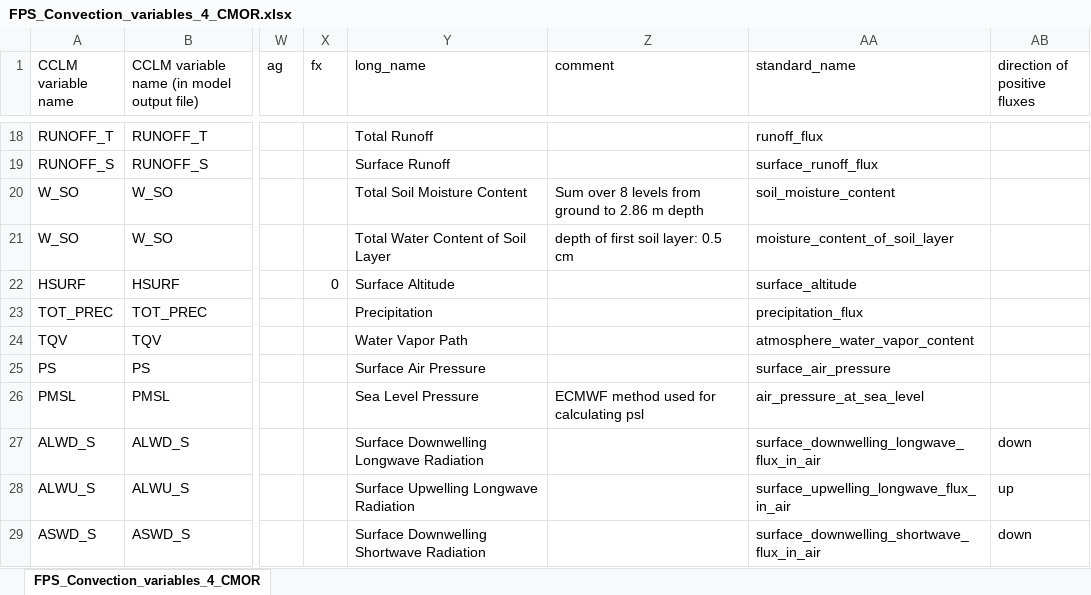
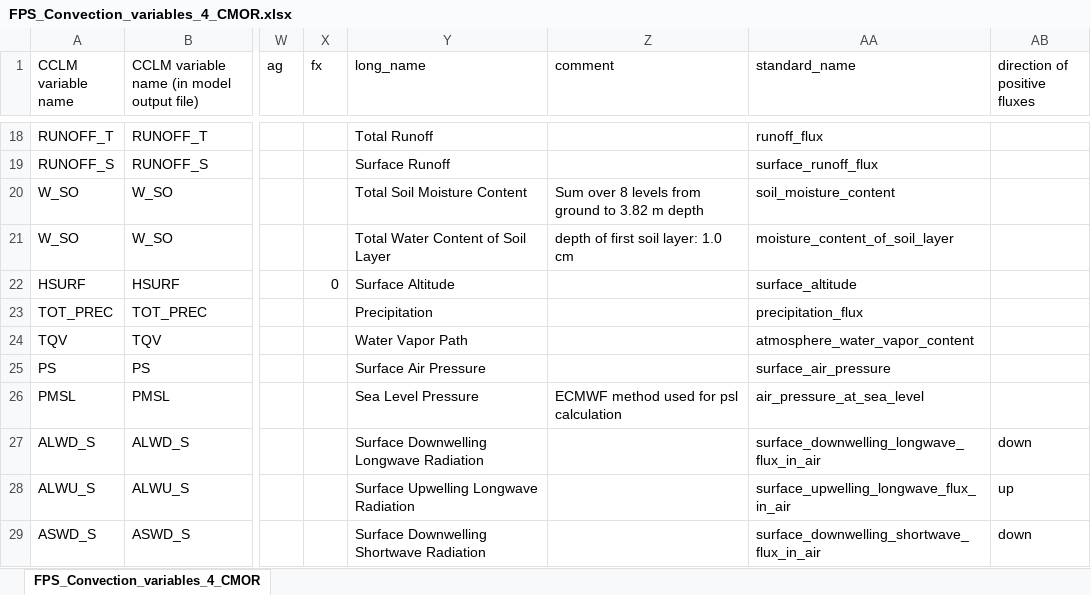
Before and after one commit to C2SM-RCM/CCLM2CMOR, an Excel workbook: misc/FPS_Convection_variables_4_CMOR.xlsx, sheet FPS_Convection_variables_4_CMOR, drawn as a sheet; only a part is shown, gaps mark what is left out; values as stored, in another font and other column widths than the file's, no borders; the diff covers the shown part only; the diff names each change by its address in the sheet, - before the commit and + after, or states it on an @@ line.

```diff
--- a/misc/FPS_Convection_variables_4_CMOR.xlsx (sheet FPS_Convection_variables_4_CMOR)
+++ b/misc/FPS_Convection_variables_4_CMOR.xlsx (sheet FPS_Convection_variables_4_CMOR)
-Z20 (comment): Sum over 8 levels from ground to 2.86 m depth
+Z20 (comment): Sum over 8 levels from ground to 3.82 m depth
-Z21 (comment): depth of first soil layer: 0.5 cm
+Z21 (comment): depth of first soil layer: 1.0 cm
-Z26 (comment): ECMWF method used for calculating psl
+Z26 (comment): ECMWF method used for psl calculation
```
Also changed, not shown: 19 edited cells elsewhere in this sheet, misc/CORDEX_CMOR_CCLM_variables_table.xlsx, misc/CORDEX_CMOR_COSMO-crCLIM_variables_table.xlsx, 1 other file.
